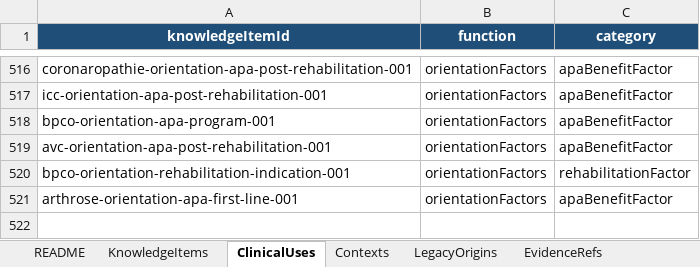
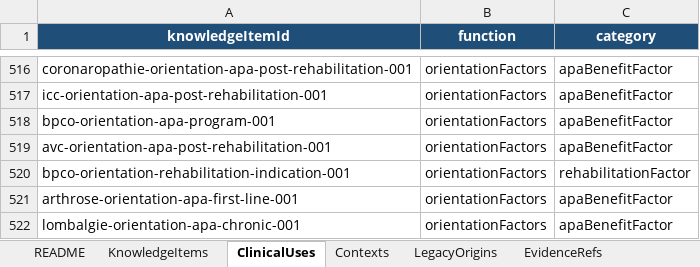
Before and after one commit to AbBe-web/PAP-Plateforme-dev, an Excel workbook: data/clinical-knowledge/PAP_Connaissances_Cliniques_Tableur_Maitre_v1.xlsx, sheet ClinicalUses, drawn as a sheet; only a part is shown, gaps mark what is left out; values as stored, in another font and other column widths than the file's, no borders; table styles not drawn; the diff names each change by its address in the sheet, - before the commit and + after, or states it on an @@ line.

Commit message:
Orientation T1.2 - add chronic low back pain APA knowledge

```diff
--- a/data/clinical-knowledge/PAP_Connaissances_Cliniques_Tableur_Maitre_v1.xlsx (sheet ClinicalUses)
+++ b/data/clinical-knowledge/PAP_Connaissances_Cliniques_Tableur_Maitre_v1.xlsx (sheet ClinicalUses)
+row 522: lombalgie-orientation-apa-chronic-001 | orientationFactors | apaBenefitFactor
```
Also changed, not shown: sheet KnowledgeItems, sheet FunctionalUses, sheet EvidenceRefs, sheet PresentationTargets, sheet Contexts, 2 other files.
